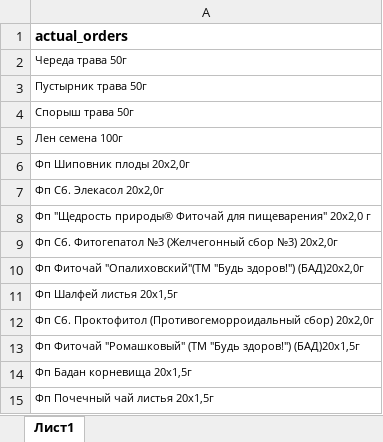
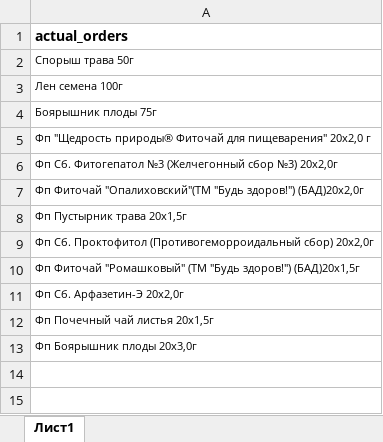
Before and after one commit to andreykoz82/StockAnalysis, an Excel workbook: data/actual_orders_2stage.xlsx, sheet Лист1, drawn as a sheet; values as stored, in another font and other column widths than the file's, no borders; removed rows and columns are numbered as before the commit, all else as after; the diff names each change by its address in the sheet, - before the commit and + after, or states it on an @@ line.

```diff
--- a/data/actual_orders_2stage.xlsx (sheet Лист1)
+++ b/data/actual_orders_2stage.xlsx (sheet Лист1)
-row 2: Череда трава 50г
-row 3: Пустырник трава 50г
-A4: Фп Шиповник плоды 20х2,0г
+A4: Боярышник плоды 75г
-row 7: Фп Сб. Элекасол 20x2,0г
-A8: Фп Шалфей листья 20х1,5г
+A8: Фп Пустырник трава 20x1,5г
-A11: Фп Бадан корневища 20x1,5г
+A11: Фп Сб. Арфазетин-Э 20x2,0г
+row 13: Фп Боярышник плоды 20х3,0г
```
Also changed, not shown: data/finished_goods_stocks.xlsx, data/materials_stocks.xlsx, 3 other files.
